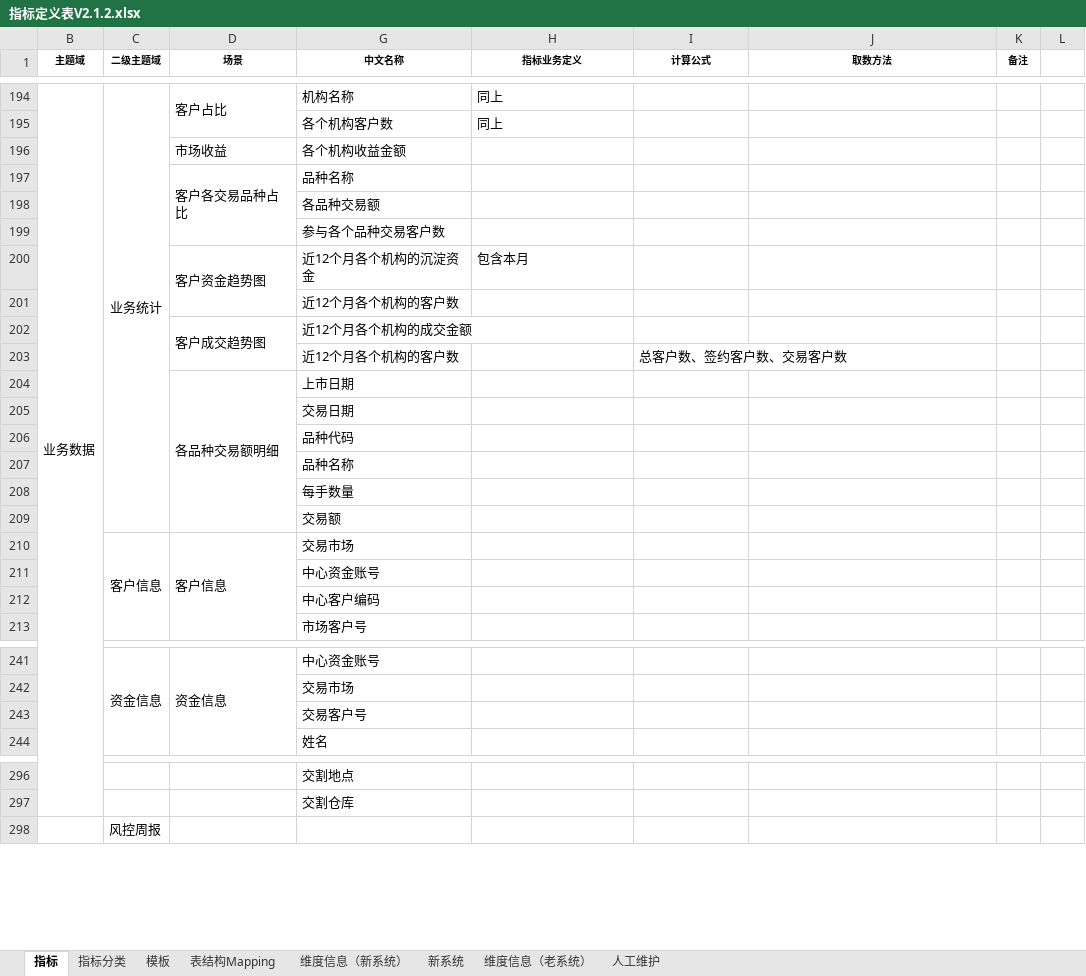
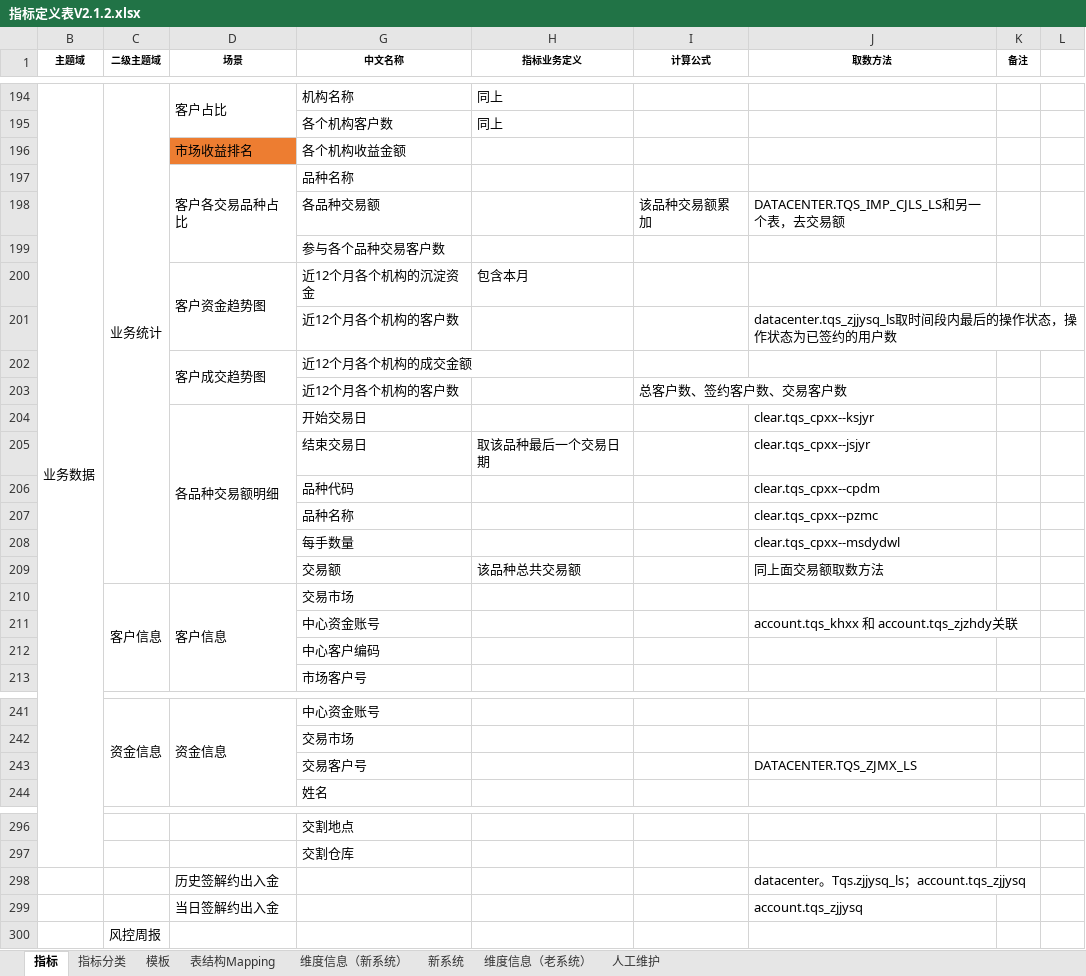
Before and after one commit to vivicai/qss_doc, an Excel workbook: 03.指标管理/大宗/指标定义表V2.1.2.xlsx, sheet 指标, drawn as a sheet; only a part is shown, gaps mark what is left out; values as stored, in another font and other column widths than the file's, no borders; charts and pictures not drawn; removed rows and columns are numbered as before the commit, all else as after; the diff covers the shown part only; the diff names each change by its address in the sheet, - before the commit and + after, or states it on an @@ line.

Commit message:
大宗指标修订

```diff
--- a/03.指标管理/大宗/指标定义表V2.1.2.xlsx (sheet 指标)
+++ b/03.指标管理/大宗/指标定义表V2.1.2.xlsx (sheet 指标)
-D196 (场景): 市场收益
+D196 (场景): 市场收益排名
-D196 fill: none
+D196 fill: #ED7D31
-row 198:  |  |  | 各品种交易额
+row 198:  |  |  | 各品种交易额 |  | 该品种交易额累加 | DATACENTER.TQS_IMP_CJLS_LS和另一个表，去交易额
-J201 (取数方法): (empty)
+J201 (取数方法): datacenter.tqs_zjjysq_ls取时间段内最后的操作状态，操作状态为已签约的用户数
-row 204:  |  | 各品种交易额明细 | 上市日期
-row 205:  |  |  | 交易日期
-row 206:  |  |  | 品种代码
-row 207:  |  |  | 品种名称
-row 208:  |  |  | 每手数量
-row 209:  |  |  | 交易额
+row 204:  |  | 各品种交易额明细 | 开始交易日 |  |  | clear.tqs_cpxx--ksjyr
+row 205:  |  |  | 结束交易日 | 取该品种最后一个交易日期 |  | clear.tqs_cpxx--jsjyr
+row 206:  |  |  | 品种代码 |  |  | clear.tqs_cpxx--cpdm
+row 207:  |  |  | 品种名称 |  |  | clear.tqs_cpxx--pzmc
+row 208:  |  |  | 每手数量 |  |  | clear.tqs_cpxx--msdydwl
+row 209:  |  |  | 交易额 | 该品种总共交易额 |  | 同上面交易额取数方法
-J211 (取数方法): (empty)
+J211 (取数方法): account.tqs_khxx 和 account.tqs_zjzhdy关联
-J243 (取数方法): (empty)
+J243 (取数方法): DATACENTER.TQS_ZJMX_LS
+row 298:  |  | 历史签解约出入金 |  |  |  | datacenter。Tqs.zjjysq_ls；account.tqs_zjjysq
+row 299:  |  | 当日签解约出入金 |  |  |  | account.tqs_zjjysq
```
Also changed, not shown: 23 added rows, 1 removed row, 43 edited cells and cell formats elsewhere in this sheet.
